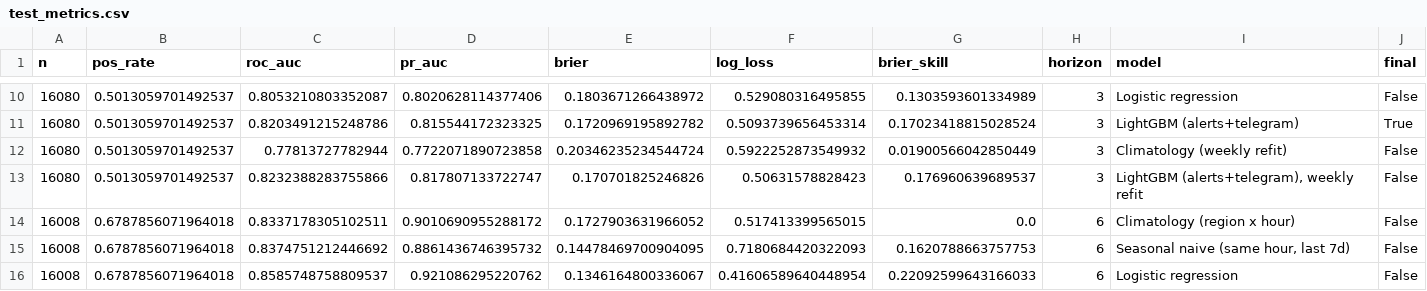
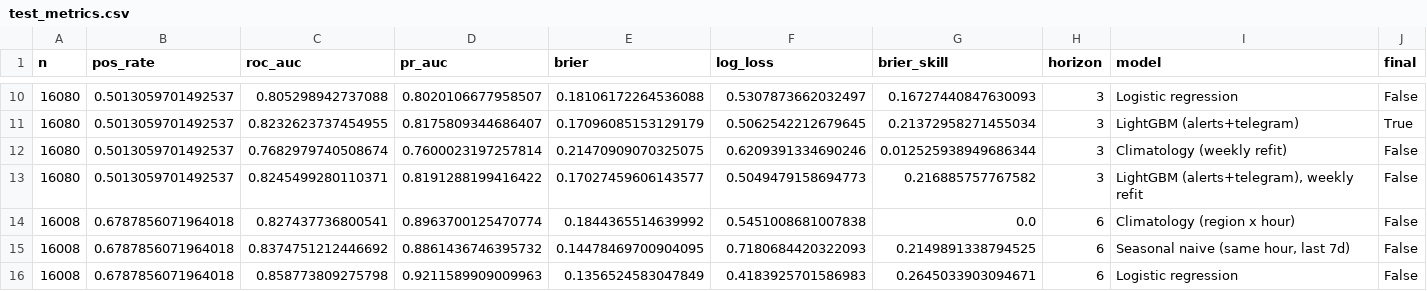
Before and after one commit to AndriyDerk/KSE-Stage2, a CSV file: reports/test_metrics.csv, drawn as a sheet; only a part is shown, gaps mark what is left out; the diff covers the shown part only.

```diff
--- a/reports/test_metrics.csv
+++ b/reports/test_metrics.csv
@@ -10,7 +10,7 @@ n,pos_rate,roc_auc,pr_auc,brier,log_loss,brier_skill,horizon,model,final
-16080,0.5013059701492537,0.8053210803352087,0.8020628114377406,0.1803671266438972,0.529080316495855,0.1303593601334989,3,Logistic regression,False
-16080,0.5013059701492537,0.8203491215248786,0.815544172323325,0.1720969195892782,0.5093739656453314,0.17023418815028524,3,LightGBM (alerts+telegram),True
-16080,0.5013059701492537,0.77813727782944,0.7722071890723858,0.20346235234544724,0.5922252873549932,0.01900566042850449,3,Climatology (weekly refit),False
-16080,0.5013059701492537,0.8232388283755866,0.817807133722747,0.170701825246826,0.50631578828423,0.176960639689537,3,"LightGBM (alerts+telegram), weekly refit",False
-16008,0.6787856071964018,0.8337178305102511,0.9010690955288172,0.1727903631966052,0.517413399565015,0.0,6,Climatology (region x hour),False
-16008,0.6787856071964018,0.8374751212446692,0.8861436746395732,0.14478469700904095,0.7180684420322093,0.1620788663757753,6,"Seasonal naive (same hour, last 7d)",False
-16008,0.6787856071964018,0.8585748758809537,0.921086295220762,0.1346164800336067,0.41606589640448954,0.22092599643166033,6,Logistic regression,False
+16080,0.5013059701492537,0.805298942737088,0.8020106677958507,0.18106172264536088,0.5307873662032497,0.16727440847630093,3,Logistic regression,False
+16080,0.5013059701492537,0.8232623737454955,0.8175809344686407,0.17096085153129179,0.5062542212679645,0.21372958271455034,3,LightGBM (alerts+telegram),True
+16080,0.5013059701492537,0.7682979740508674,0.7600023197257814,0.21470909070325075,0.6209391334690246,0.012525938949686344,3,Climatology (weekly refit),False
+16080,0.5013059701492537,0.8245499280110371,0.8191288199416422,0.17027459606143577,0.5049479158694773,0.216885757767582,3,"LightGBM (alerts+telegram), weekly refit",False
+16008,0.6787856071964018,0.827437736800541,0.8963700125470774,0.1844365514639992,0.5451008681007838,0.0,6,Climatology (region x hour),False
+16008,0.6787856071964018,0.8374751212446692,0.8861436746395732,0.14478469700904095,0.7180684420322093,0.2149891338794525,6,"Seasonal naive (same hour, last 7d)",False
+16008,0.6787856071964018,0.858773809275798,0.9211589909009963,0.1356524583047849,0.4183925701586983,0.2645033903094671,6,Logistic regression,False
```
Also changed, not shown: 45 edited cells elsewhere in this file, reports/feature_importance.csv, reports/latest_forecast.csv, 25 other files.
